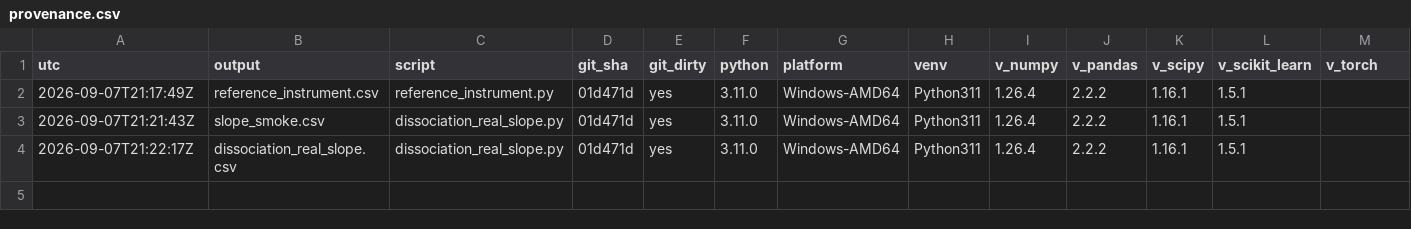
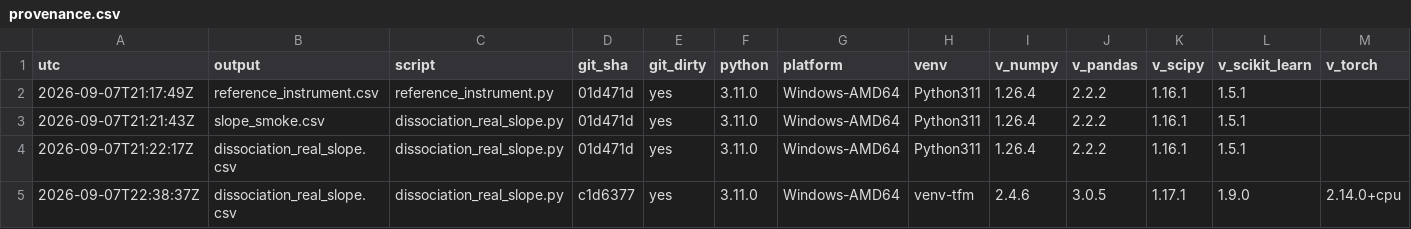
Before and after one commit to njaric03/tabular-foundation-model-tails, a CSV file: results/provenance.csv, drawn as a sheet; only a part is shown; rows hold the shown columns only; the diff names each change by its address in the sheet, - before the commit and + after, or states it on an @@ line.

Commit message:
Pin venv-tfm, fix tests and stale counts in docs

```diff
--- a/results/provenance.csv
+++ b/results/provenance.csv
+row 5: 2026-09-07T22:38:37Z | dissociation_real_slope.csv | dissociation_real_slope.py | c1d6377 | yes | 3.11.0 | Windows-AMD64 | venv-tfm | 2.4.6 | 3.0.5 | 1.17.1 | 1.9.0 | 2.14.0+cpu
```
Also changed, not shown: results/h1_shape_vs_scale/dissociation_real_slope.csv, results/h1_shape_vs_scale/reference_instrument.csv, 10 other files.
